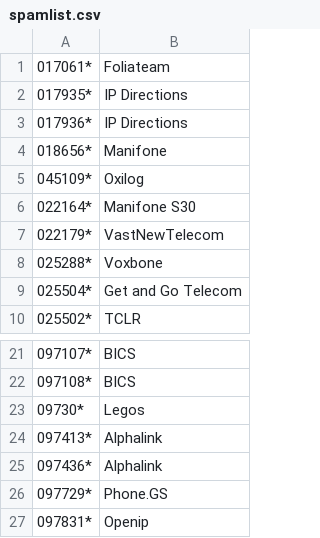
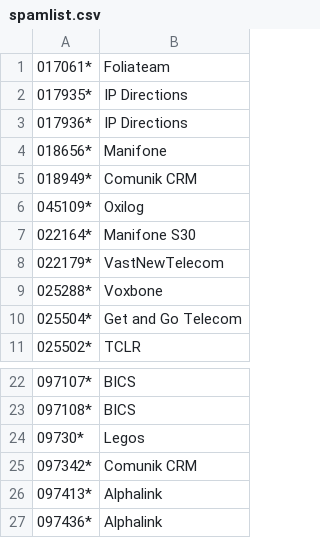
Before and after one commit to guiguiabloc/spamtel, a CSV file: spamlist.csv, drawn as a sheet; only a part is shown, gaps mark what is left out; the shorter side is filled out with more unchanged rows.

Commit message:
Update spamlist.csv

```diff
--- a/spamlist.csv
+++ b/spamlist.csv
@@ -4,2 +4,3 @@
 018656*,Manifone
+018949*,Comunik CRM
 045109*,Oxilog
@@ -23,2 +24,3 @@
 09730*,Legos
+097342*,Comunik CRM
 097413*,Alphalink
```
